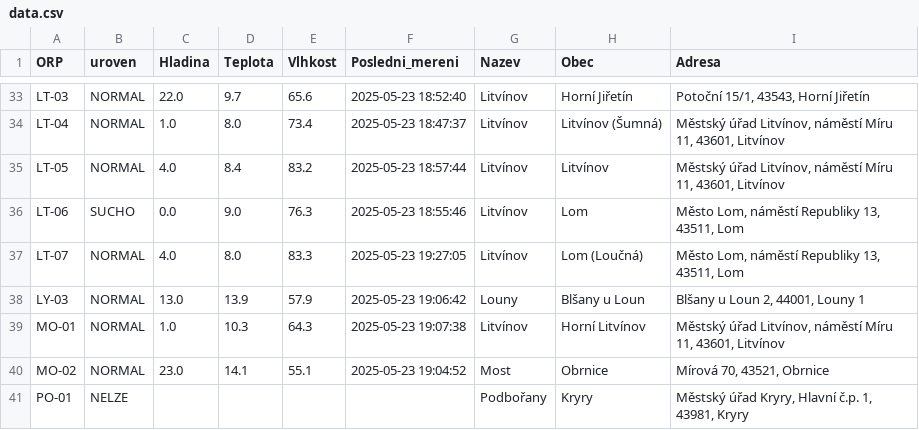
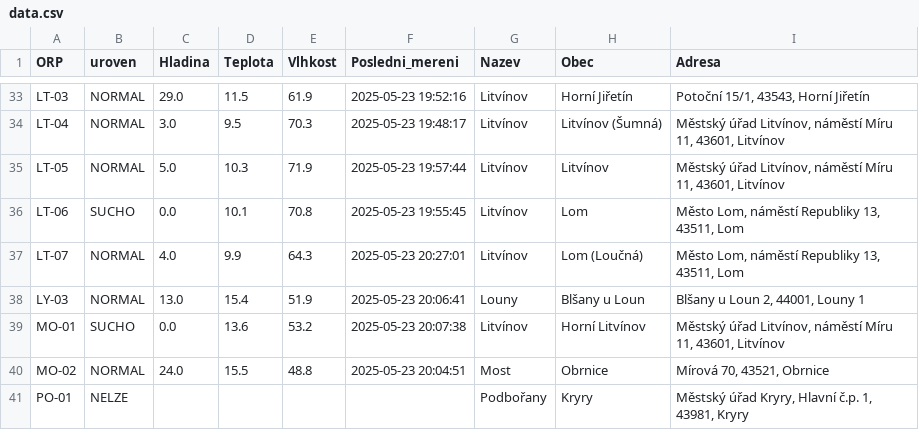
Before and after one commit to imang212/Open_Data_Web_Api, a CSV file: data.csv, drawn as a sheet; only a part is shown, gaps mark what is left out; the diff covers the shown part only; the diff names each change by its address in the sheet, - before the commit and + after, or states it on an @@ line.

```diff
--- a/data.csv
+++ b/data.csv
-C33 (Hladina): 22.0
+C33 (Hladina): 29.0
-D33 (Teplota): 9.7
+D33 (Teplota): 11.5
-E33 (Vlhkost): 65.6
+E33 (Vlhkost): 61.9
-F33 (Posledni_mereni): 2025-05-23 18:52:40
+F33 (Posledni_mereni): 2025-05-23 19:52:16
-C34 (Hladina): 1.0
+C34 (Hladina): 3.0
-D34 (Teplota): 8.0
+D34 (Teplota): 9.5
-E34 (Vlhkost): 73.4
+E34 (Vlhkost): 70.3
-F34 (Posledni_mereni): 2025-05-23 18:47:37
+F34 (Posledni_mereni): 2025-05-23 19:48:17
-C35 (Hladina): 4.0
+C35 (Hladina): 5.0
-D35 (Teplota): 8.4
+D35 (Teplota): 10.3
-E35 (Vlhkost): 83.2
+E35 (Vlhkost): 71.9
-F35 (Posledni_mereni): 2025-05-23 18:57:44
+F35 (Posledni_mereni): 2025-05-23 19:57:44
-D36 (Teplota): 9.0
+D36 (Teplota): 10.1
-E36 (Vlhkost): 76.3
+E36 (Vlhkost): 70.8
-F36 (Posledni_mereni): 2025-05-23 18:55:46
+F36 (Posledni_mereni): 2025-05-23 19:55:45
-D37 (Teplota): 8.0
+D37 (Teplota): 9.9
-E37 (Vlhkost): 83.3
+E37 (Vlhkost): 64.3
-F37 (Posledni_mereni): 2025-05-23 19:27:05
+F37 (Posledni_mereni): 2025-05-23 20:27:01
-D38 (Teplota): 13.9
+D38 (Teplota): 15.4
-E38 (Vlhkost): 57.9
+E38 (Vlhkost): 51.9
-F38 (Posledni_mereni): 2025-05-23 19:06:42
+F38 (Posledni_mereni): 2025-05-23 20:06:41
-B39 (uroven): NORMAL
+B39 (uroven): SUCHO
-C39 (Hladina): 1.0
+C39 (Hladina): 0.0
-D39 (Teplota): 10.3
+D39 (Teplota): 13.6
-E39 (Vlhkost): 64.3
+E39 (Vlhkost): 53.2
-F39 (Posledni_mereni): 2025-05-23 19:07:38
+F39 (Posledni_mereni): 2025-05-23 20:07:38
-C40 (Hladina): 23.0
+C40 (Hladina): 24.0
-D40 (Teplota): 14.1
+D40 (Teplota): 15.5
-E40 (Vlhkost): 55.1
+E40 (Vlhkost): 48.8
-F40 (Posledni_mereni): 2025-05-23 19:04:52
+F40 (Posledni_mereni): 2025-05-23 20:04:51
```
Also changed, not shown: 154 edited cells elsewhere in this file, 1 other file.
